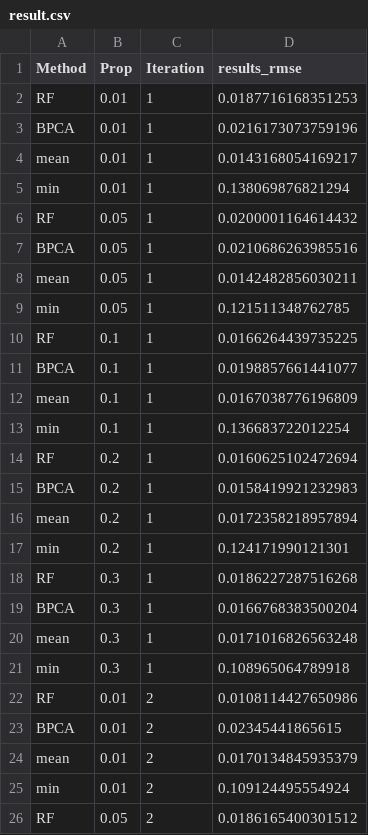
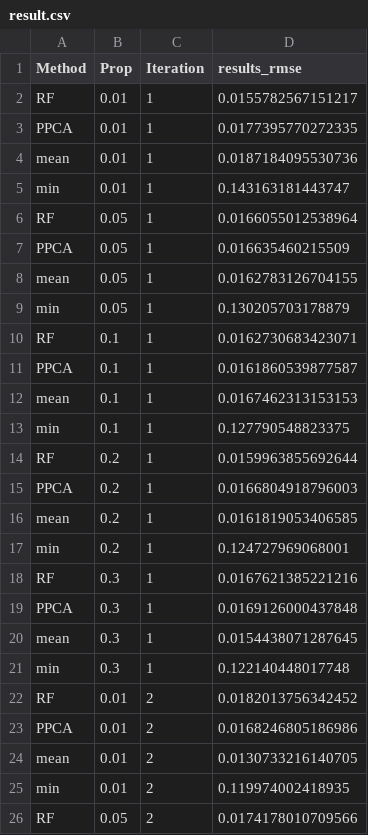
Before and after one commit to juuussi/impute-metabo, a CSV file: results/result.csv, drawn as a sheet; only a part is shown; the diff covers the shown part only.

```diff
--- a/results/result.csv
+++ b/results/result.csv
@@ -1,26 +1,26 @@
 "Method","Prop","Iteration","results_rmse"
-"RF",0.01,1,0.0187716168351253
-"BPCA",0.01,1,0.0216173073759196
-"mean",0.01,1,0.0143168054169217
-"min",0.01,1,0.138069876821294
-"RF",0.05,1,0.0200001164614432
-"BPCA",0.05,1,0.0210686263985516
-"mean",0.05,1,0.0142482856030211
-"min",0.05,1,0.121511348762785
-"RF",0.1,1,0.0166264439735225
-"BPCA",0.1,1,0.0198857661441077
-"mean",0.1,1,0.0167038776196809
-"min",0.1,1,0.136683722012254
-"RF",0.2,1,0.0160625102472694
-"BPCA",0.2,1,0.0158419921232983
-"mean",0.2,1,0.0172358218957894
-"min",0.2,1,0.124171990121301
-"RF",0.3,1,0.0186227287516268
-"BPCA",0.3,1,0.0166768383500204
-"mean",0.3,1,0.0171016826563248
-"min",0.3,1,0.108965064789918
-"RF",0.01,2,0.0108114427650986
-"BPCA",0.01,2,0.02345441865615
-"mean",0.01,2,0.0170134845935379
-"min",0.01,2,0.109124495554924
-"RF",0.05,2,0.0186165400301512
+"RF",0.01,1,0.0155782567151217
+"PPCA",0.01,1,0.0177395770272335
+"mean",0.01,1,0.0187184095530736
+"min",0.01,1,0.143163181443747
+"RF",0.05,1,0.0166055012538964
+"PPCA",0.05,1,0.016635460215509
+"mean",0.05,1,0.0162783126704155
+"min",0.05,1,0.130205703178879
+"RF",0.1,1,0.0162730683423071
+"PPCA",0.1,1,0.0161860539877587
+"mean",0.1,1,0.0167462313153153
+"min",0.1,1,0.127790548823375
+"RF",0.2,1,0.0159963855692644
+"PPCA",0.2,1,0.0166804918796003
+"mean",0.2,1,0.0161819053406585
+"min",0.2,1,0.124727969068001
+"RF",0.3,1,0.0167621385221216
+"PPCA",0.3,1,0.0169126000437848
+"mean",0.3,1,0.0154438071287645
+"min",0.3,1,0.122140448017748
+"RF",0.01,2,0.0182013756342452
+"PPCA",0.01,2,0.0168246805186986
+"mean",0.01,2,0.0130733216140705
+"min",0.01,2,0.119974002418935
+"RF",0.05,2,0.0174178010709566
```
Also changed, not shown: 19 edited cells elsewhere in this file, 2 other files.
